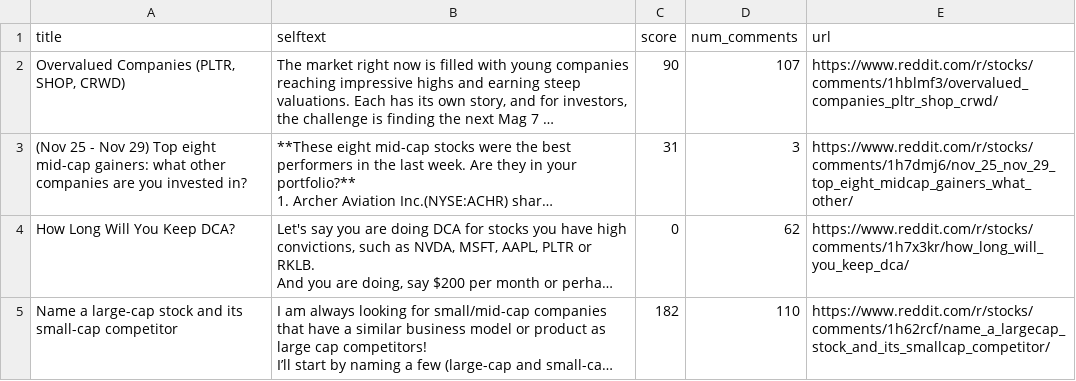
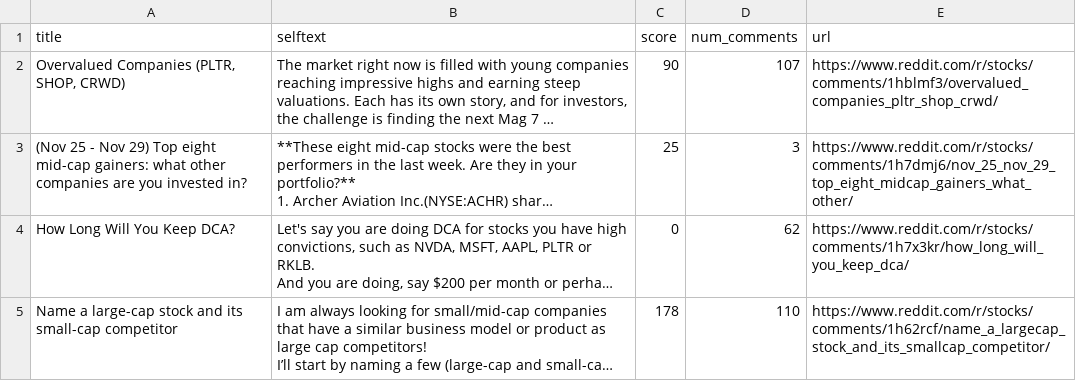
Before and after one commit to camreed60/RKLB-sentiment-analysis, a CSV file: data/raw_data/reddit_data/stocks_posts.csv, drawn as a sheet; long unchanged cells end in …; the diff names each change by its address in the sheet, - before the commit and + after, or states it on an @@ line.

```diff
--- a/data/raw_data/reddit_data/stocks_posts.csv
+++ b/data/raw_data/reddit_data/stocks_posts.csv
-C3 (score): 31
+C3 (score): 25
-C5 (score): 182
+C5 (score): 178
```
Also changed, not shown: data/raw_data/reddit_data/RKLB_posts.csv, data/raw_data/reddit_data/RocketLab_posts.csv, 3 other files.
